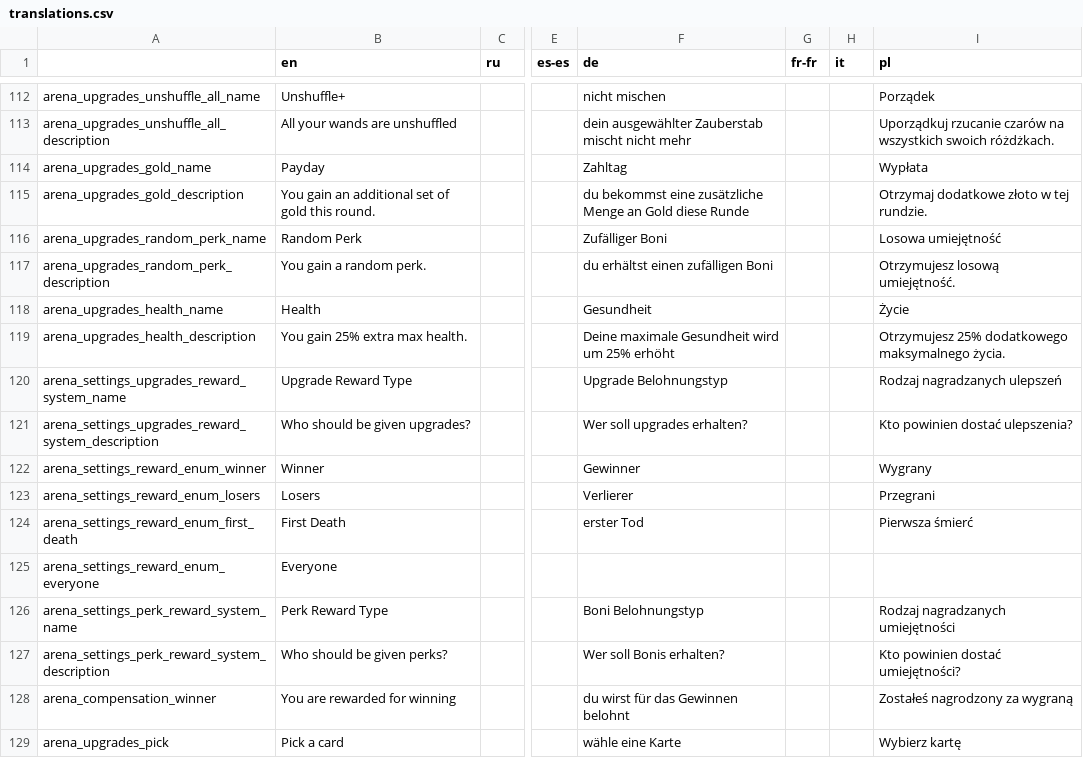
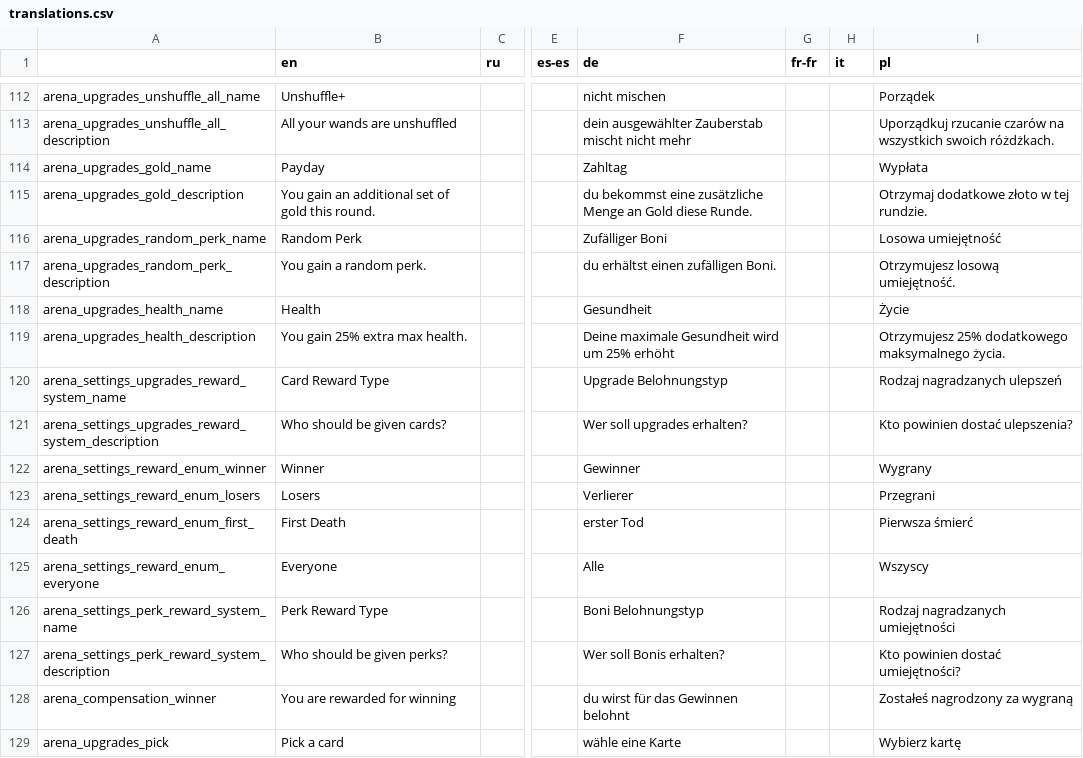
Before and after one commit to EvaisaDev/noita-online, a CSV file: evaisa.arena/translations.csv, drawn as a sheet; only a part is shown, gaps mark what is left out; the diff covers the shown part only; the diff names each change by its address in the sheet, - before the commit and + after, or states it on an @@ line.

```diff
--- a/evaisa.arena/translations.csv
+++ b/evaisa.arena/translations.csv
-F115 (de): …Gold diese Runde
+F115 (de): …Gold diese Runde.
-F117 (de): du erhältst einen zufälligen Boni
+F117 (de): du erhältst einen zufälligen Boni.
-B120 (en): Upgrade Reward Type
+B120 (en): Card Reward Type
-B121 (en): Who should be given upgrades?
+B121 (en): Who should be given cards?
-F125 (de): (empty)
+F125 (de): Alle
-I125 (pl): (empty)
+I125 (pl): Wszyscy
```
Also changed, not shown: 10 added rows and 14 edited cells elsewhere in this file, evaisa.mp/translations.csv, 9 other files.
